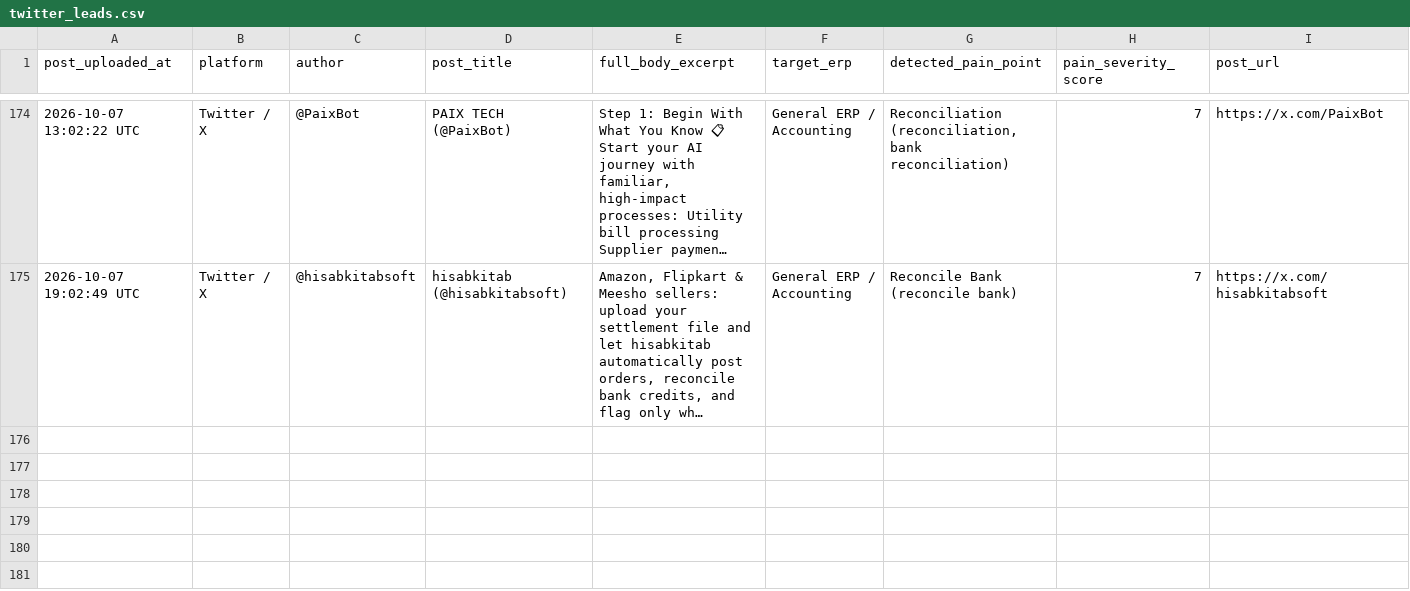
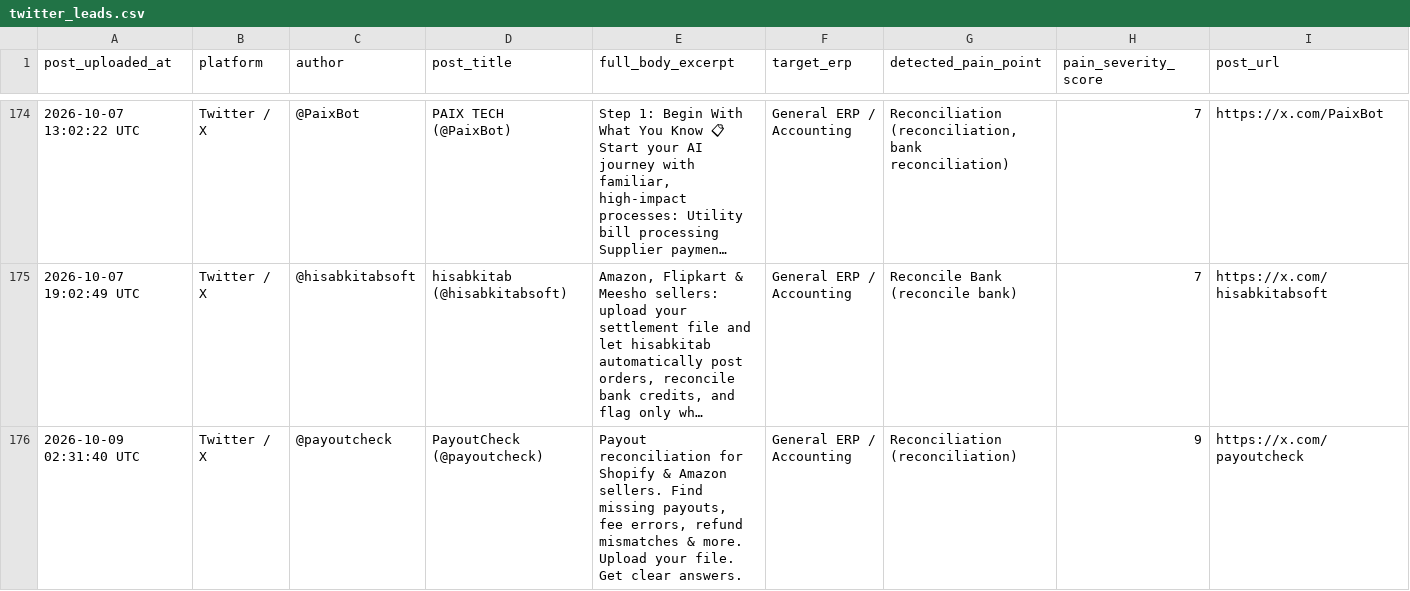
Before and after one commit to k39139215-gif/verasett-social-radar, a CSV file: social_leads/twitter_leads.csv, drawn as a sheet; only a part is shown, gaps mark what is left out; long unchanged cells end in …; rows hold the shown columns only; the diff names each change by its address in the sheet, - before the commit and + after, or states it on an @@ line.

Commit message:
Auto-harvest: Fresh social intent leads [skip ci]

```diff
--- a/social_leads/twitter_leads.csv
+++ b/social_leads/twitter_leads.csv
+row 176: 2026-10-09 02:31:40 UTC | Twitter / X | @payoutcheck | PayoutCheck (@payoutcheck) | Payout reconciliation for Shopify & Amazon sellers. Find missing payouts, fee errors, refund mismatches & more. Upload your file. Get clear answers. | General ERP / Accounting | Reconciliation (reconciliation) | 9 | https://x.com/payoutcheck
```
Also changed, not shown: 2 other files.
